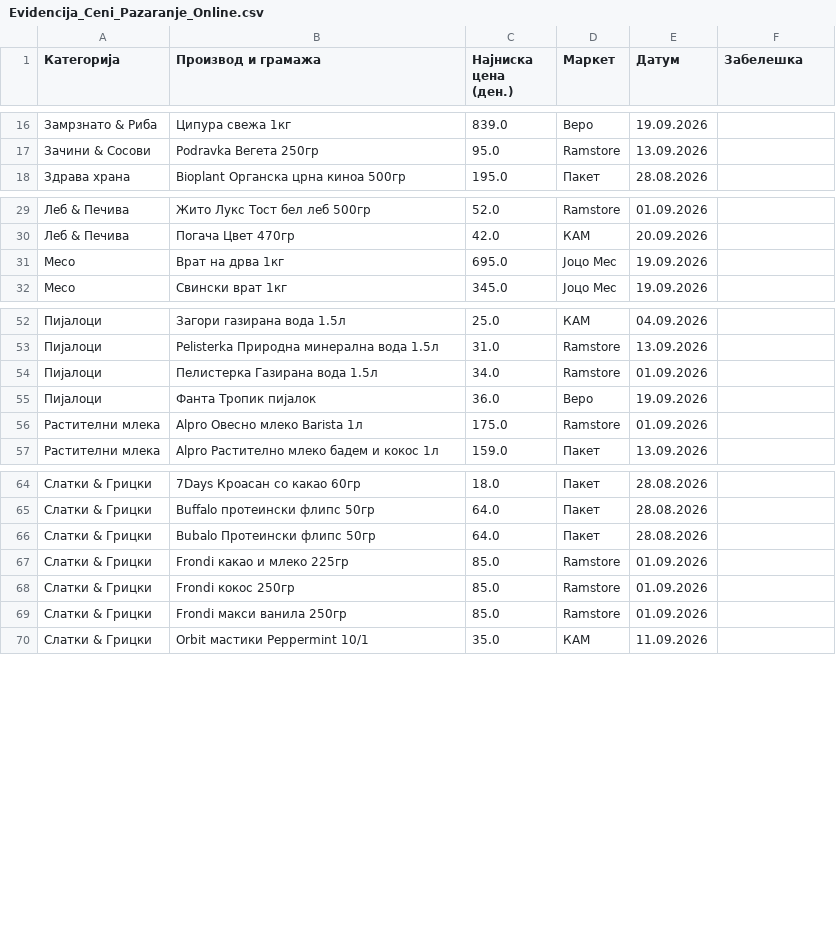
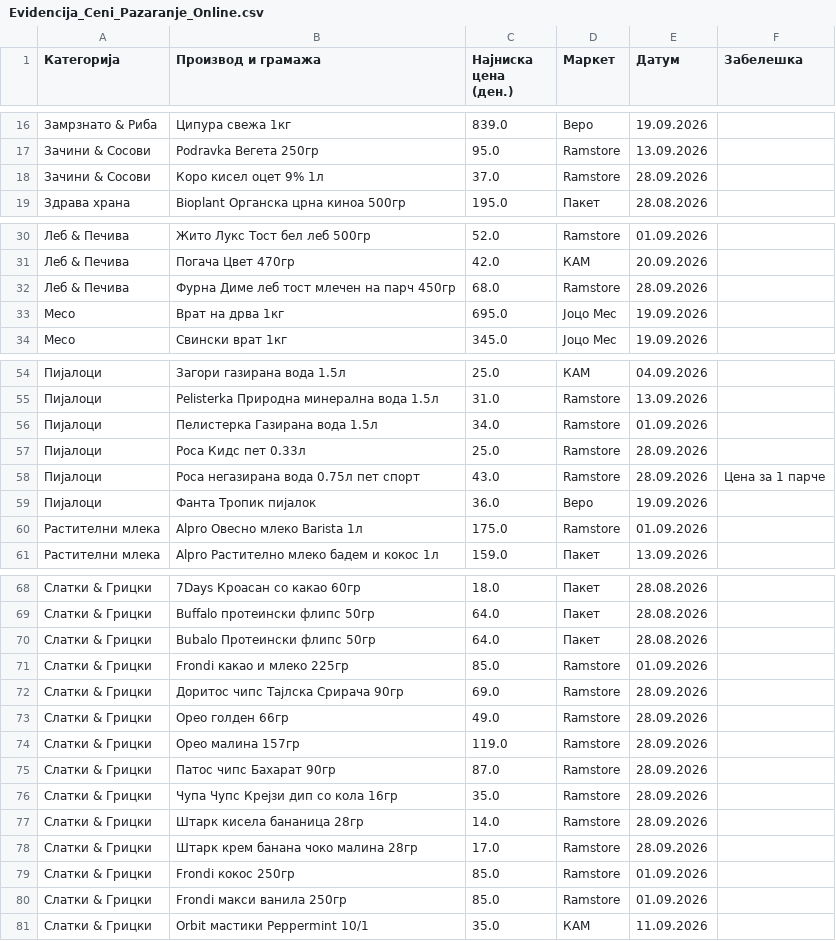
Before and after one commit to pikselteam/Ceni, a CSV file: Evidencija_Ceni_Pazaranje_Online.csv, drawn as a sheet; only a part is shown, gaps mark what is left out.

Commit message:
Update Evidencija_Ceni_Pazaranje_Online.csv

```diff
--- a/Evidencija_Ceni_Pazaranje_Online.csv
+++ b/Evidencija_Ceni_Pazaranje_Online.csv
@@ -17,2 +17,3 @@
 Зачини & Сосови,Podravka Вегета 250гр,95.0,Ramstore,13.09.2026,
+Зачини & Сосови,Коро кисел оцет 9% 1л,37.0,Ramstore,28.09.2026,
 Здрава храна,Bioplant Органска црна киноа 500гр,195.0,Пакет,28.08.2026,
@@ -30,2 +31,3 @@
 Леб & Печива,Погача Цвет 470гр,42.0,КАМ,20.09.2026,
+Леб & Печива,Фурна Диме леб тост млечен на парч 450гр,68.0,Ramstore,28.09.2026,
 Месо,Врат на дрва 1кг,695.0,Јоцо Мес,19.09.2026,
@@ -54,2 +56,4 @@
 Пијалоци,Пелистерка Газирана вода 1.5л,34.0,Ramstore,01.09.2026,
+Пијалоци,Роса Кидс пет 0.33л,25.0,Ramstore,28.09.2026,
+Пијалоци,Роса негазирана вода 0.75л пет спорт,43.0,Ramstore,28.09.2026,Цена за 1 парче
 Пијалоци,Фанта Тропик пијалок,36.0,Веро,19.09.2026,
@@ -67,2 +71,9 @@
 Слатки & Грицки,Frondi какао и млеко 225гр,85.0,Ramstore,01.09.2026,
+Слатки & Грицки,Доритос чипс Тајлска Срирача 90гр,69.0,Ramstore,28.09.2026,
+Слатки & Грицки,Орео голден 66гр,49.0,Ramstore,28.09.2026,
+Слатки & Грицки,Орео малина 157гр,119.0,Ramstore,28.09.2026,
+Слатки & Грицки,Патос чипс Бахарат 90гр,87.0,Ramstore,28.09.2026,
+Слатки & Грицки,Чупа Чупс Крејзи дип со кола 16гр,35.0,Ramstore,28.09.2026,
+Слатки & Грицки,Штарк кисела бананица 28гр,14.0,Ramstore,28.09.2026,
+Слатки & Грицки,Штарк крем банана чоко малина 28гр,17.0,Ramstore,28.09.2026,
 Слатки & Грицки,Frondi кокос 250гр,85.0,Ramstore,01.09.2026,
```
